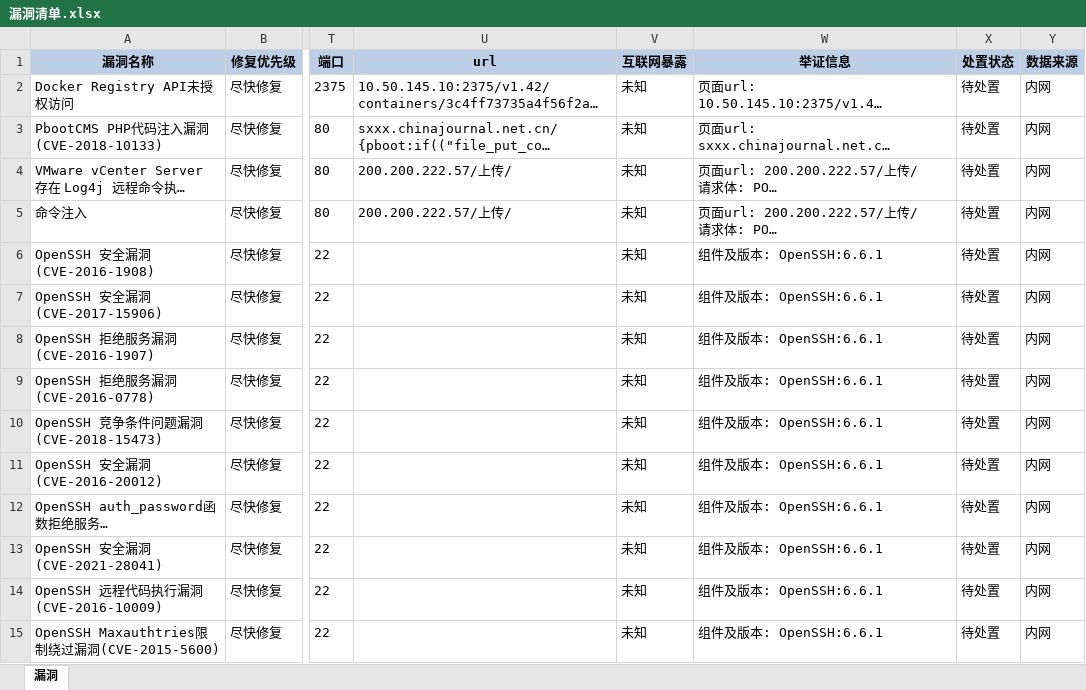
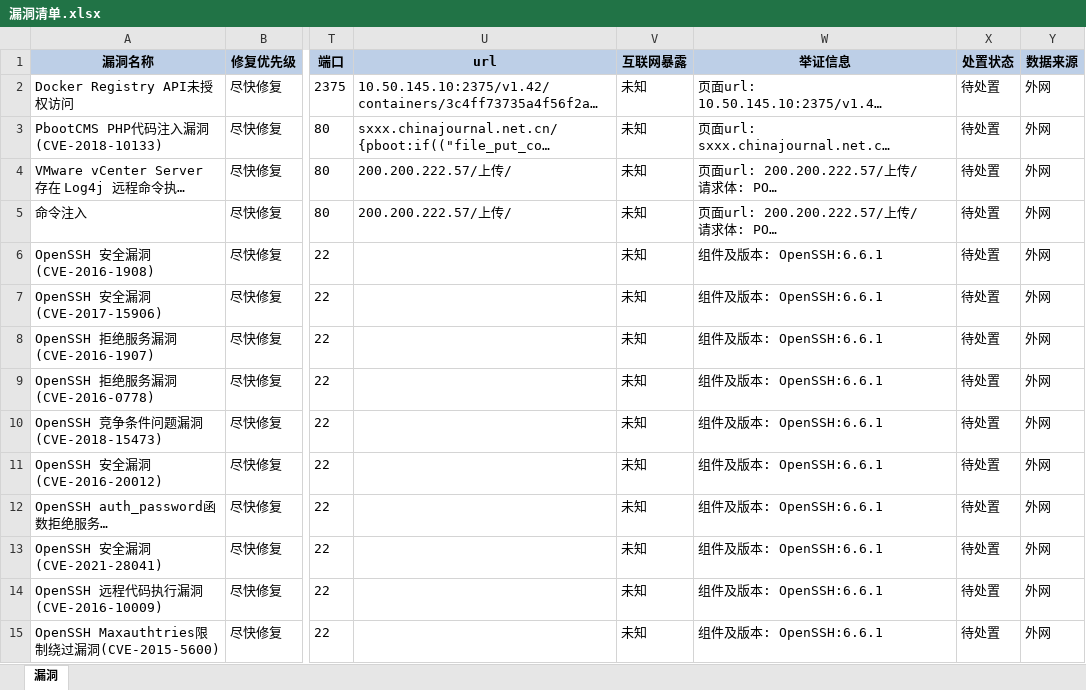
Before and after one commit to 404-neverfound/health-checkup-report, an Excel workbook: 漏洞清单.xlsx, sheet 漏洞, drawn as a sheet; only a part is shown, gaps mark what is left out; long unchanged cells end in …; values as stored, in another font and other column widths than the file's, no borders; the diff covers the shown part only; the diff names each change by its address in the sheet, - before the commit and + after, or states it on an @@ line.

```diff
--- a/漏洞清单.xlsx (sheet 漏洞)
+++ b/漏洞清单.xlsx (sheet 漏洞)
-Y2:Y15 (数据来源): 内网
+Y2:Y15 (数据来源): 外网
```
Also changed, not shown: 34 edited cells elsewhere in this sheet, 4 other files.
